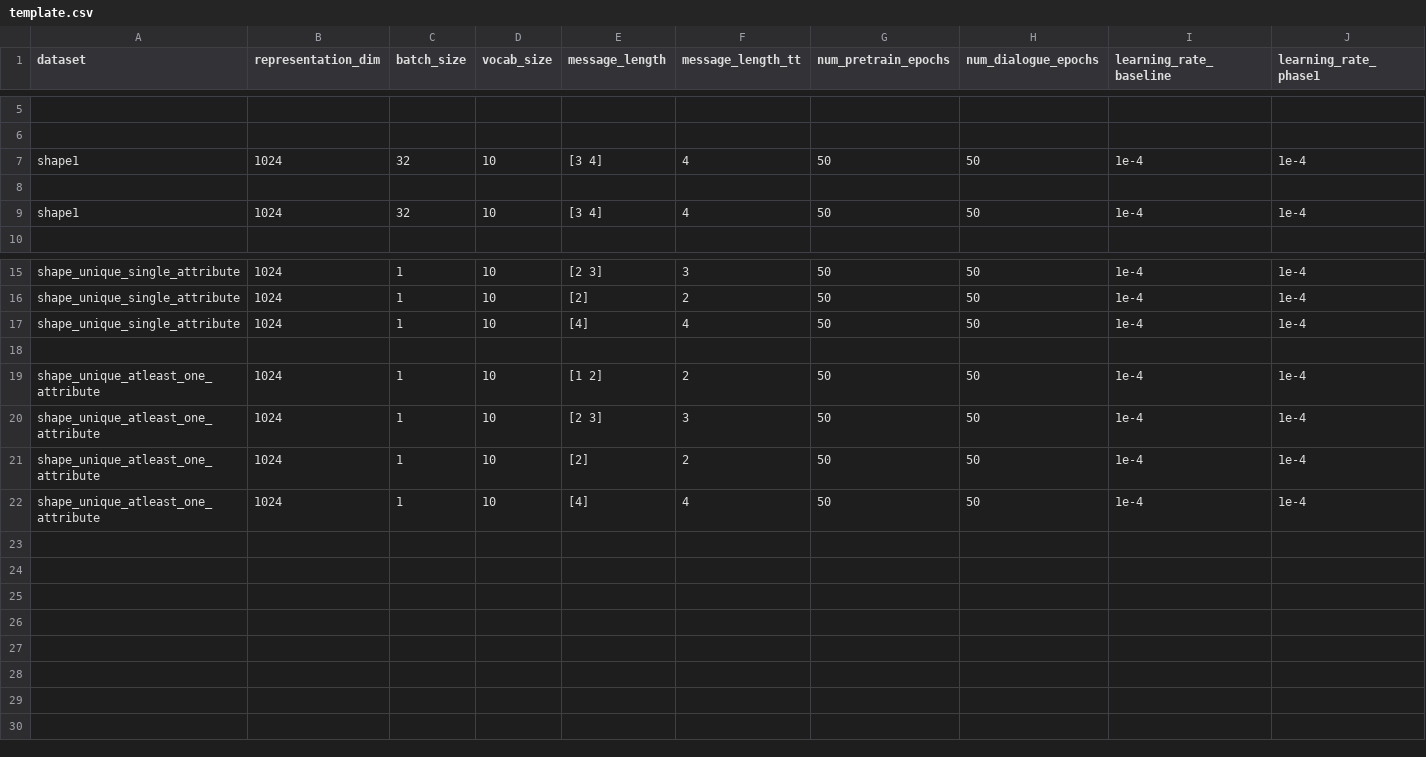
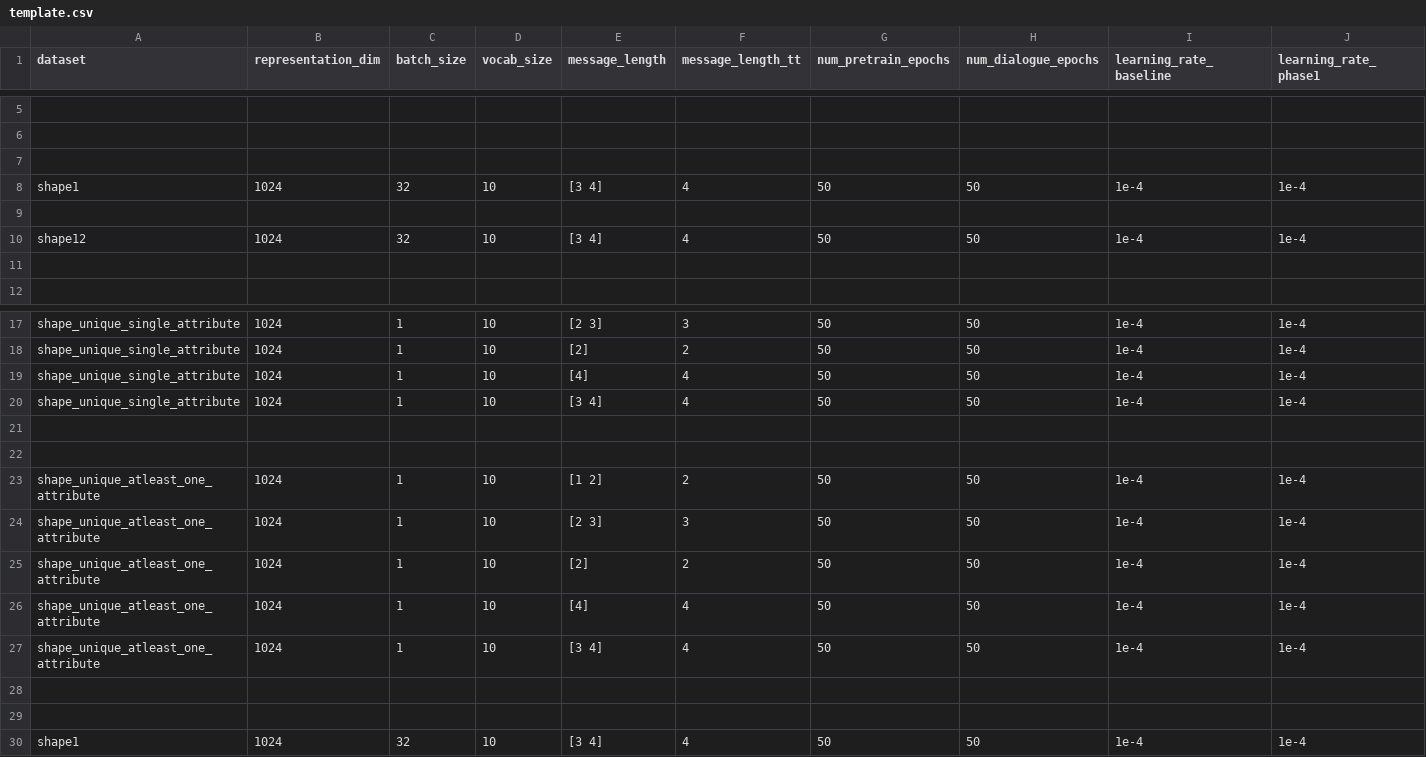
Before and after one commit to MehdiJmlkh/Test-Time-Emergent-Language, a CSV file: VQTT/template.csv, drawn as a sheet; only a part is shown, gaps mark what is left out; rows hold the shown columns only; the diff names each change by its address in the sheet, - before the commit and + after, or states it on an @@ line.

Commit message:
Add some templates

```diff
--- a/VQTT/template.csv
+++ b/VQTT/template.csv
+row 9: (empty)
+row 10: shape12 | 1024 | 32 | 10 | [3 4] | 4 | 50 | 50 | 1e-4 | 1e-4
+row 11: (empty)
+row 20: shape_unique_single_attribute | 1024 | 1 | 10 | [3 4] | 4 | 50 | 50 | 1e-4 | 1e-4
+row 21: (empty)
+row 27: shape_unique_atleast_one_attribute | 1024 | 1 | 10 | [3 4] | 4 | 50 | 50 | 1e-4 | 1e-4
+row 28: (empty)
+row 29: (empty)
@@ row 7 moved to row 30: shape1 @@
```
